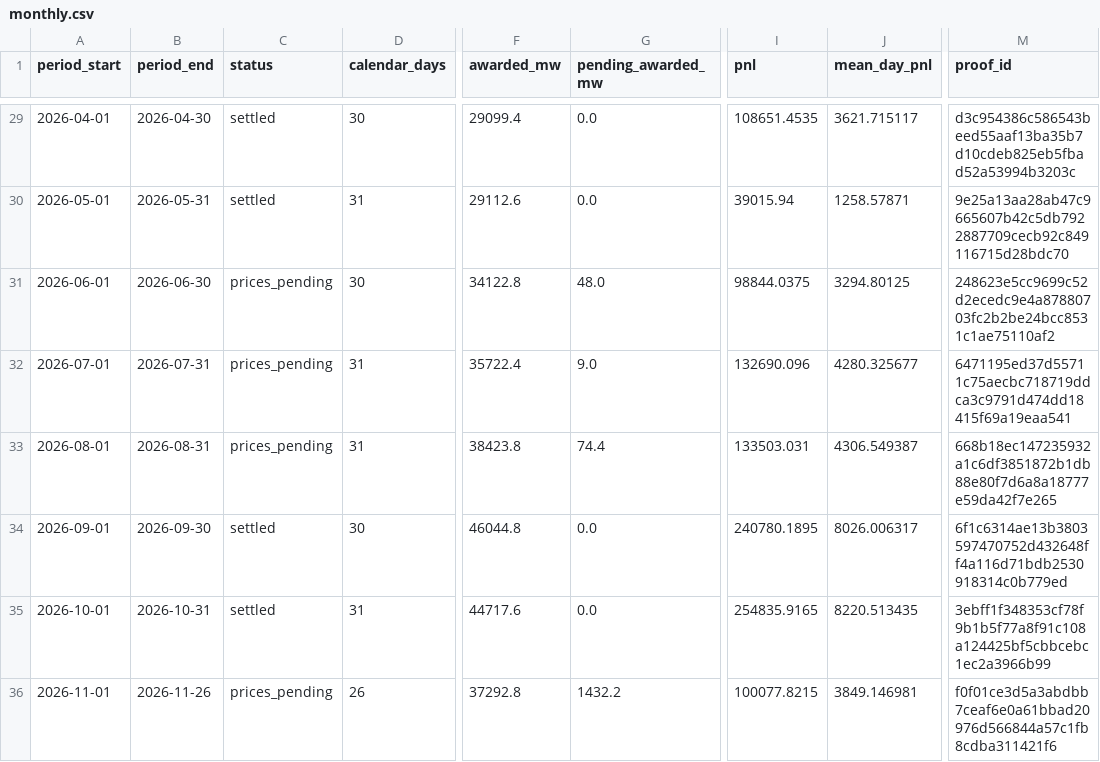
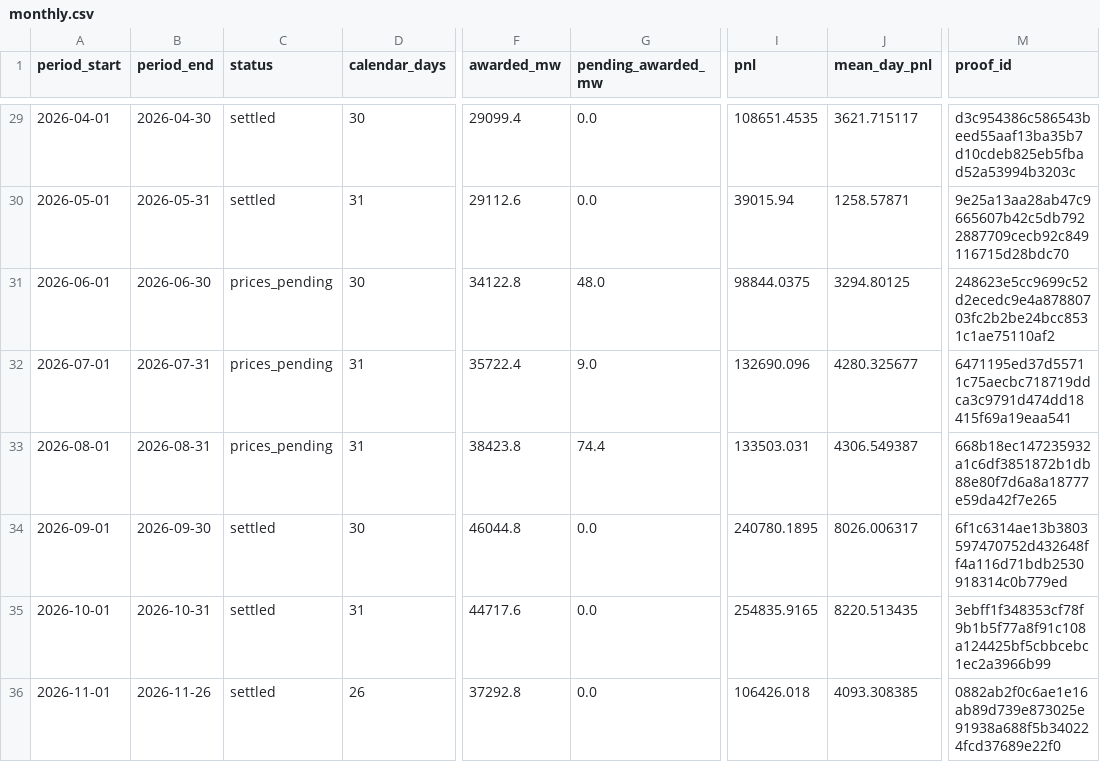
Before and after one commit to jameskim247/ptp-track-record, a CSV file: data/pairs-50/monthly.csv, drawn as a sheet; only a part is shown, gaps mark what is left out; the diff names each change by its address in the sheet, - before the commit and + after, or states it on an @@ line.

```diff
--- a/data/pairs-50/monthly.csv
+++ b/data/pairs-50/monthly.csv
-C36 (status): prices_pending
+C36 (status): settled
-G36 (pending_awarded_mw): 1432.2
+G36 (pending_awarded_mw): 0.0
-I36 (pnl): 100077.8215
+I36 (pnl): 106426.018
-J36 (mean_day_pnl): 3849.146981
+J36 (mean_day_pnl): 4093.308385
-M36 (proof_id): f0f01ce3d5a3abdbb7ceaf6e0a61bbad20976d566844a57c1fb8cdba311421f6
+M36 (proof_id): 0882ab2f0c6ae1e16ab89d739e873025e91938a688f5b340224fcd37689e22f0
```
Also changed, not shown: data/pairs-100/daily.csv, data/pairs-100/monthly.csv, 12 other files.
